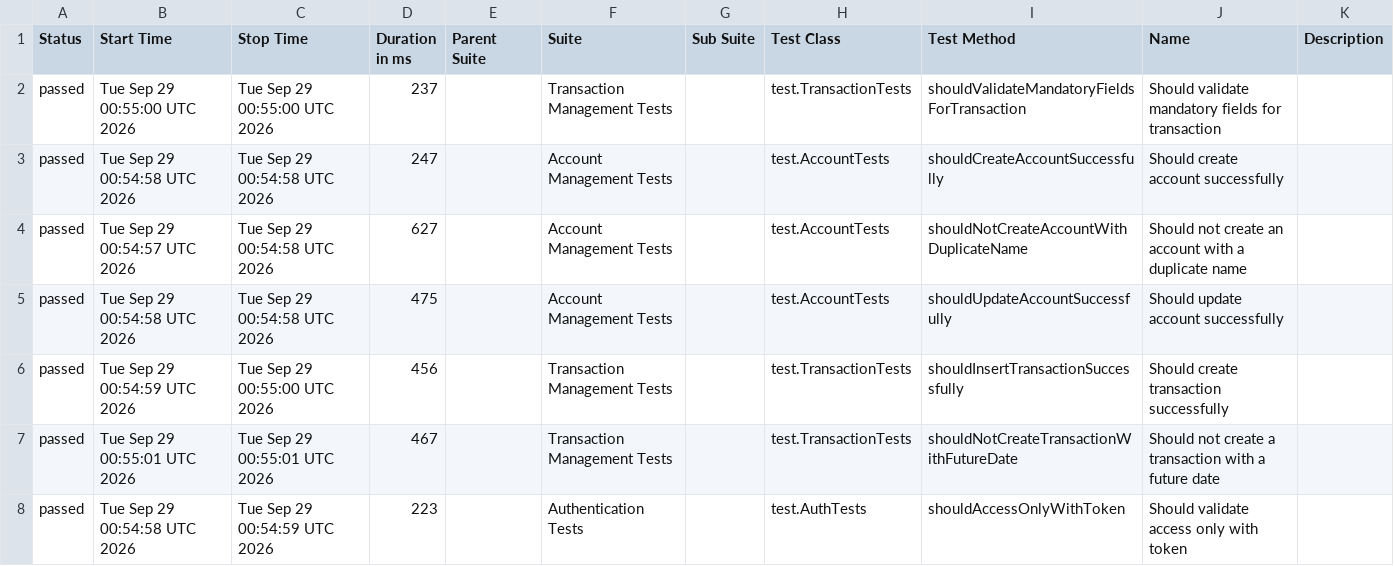
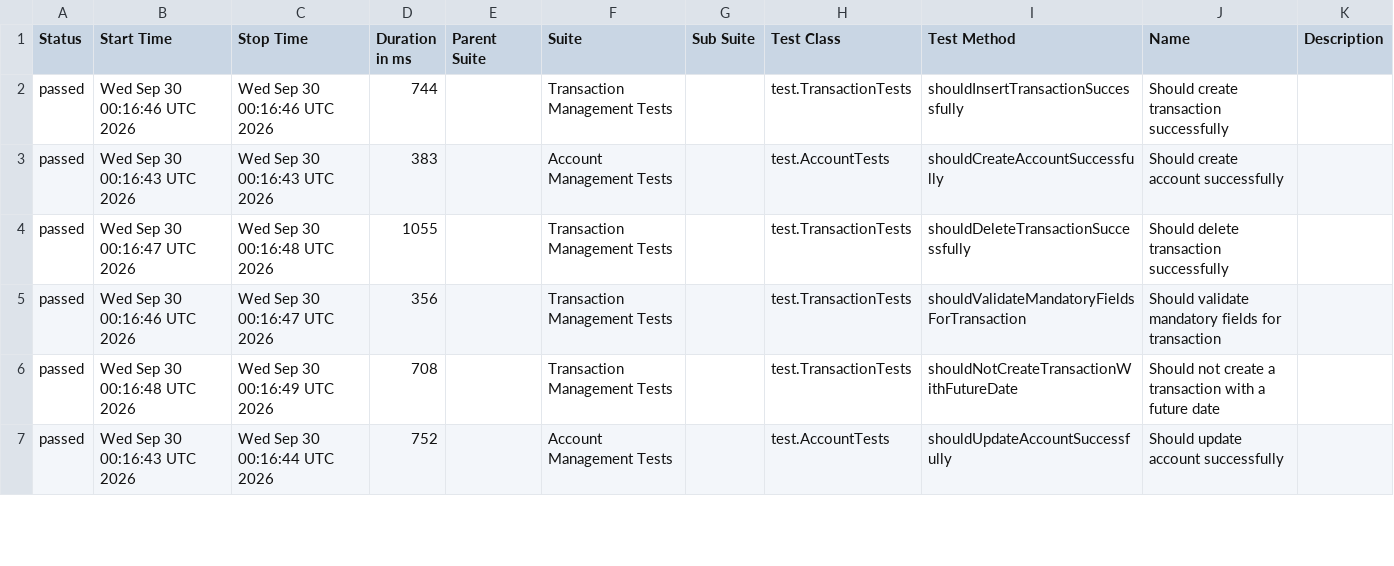
Before and after one commit to JosinaldoGJunior/java-automation-api, a CSV file: data/suites.csv, drawn as a sheet; only a part is shown; the diff covers the shown part only.

```diff
--- a/data/suites.csv
+++ b/data/suites.csv
@@ -1,8 +1,7 @@
 "Status","Start Time","Stop Time","Duration in ms","Parent Suite","Suite","Sub Suite","Test Class","Test Method","Name","Description"
-"passed","Tue Sep 29 00:55:00 UTC 2026","Tue Sep 29 00:55:00 UTC 2026","237","","Transaction Management Tests","","test.TransactionTests","shouldValidateMandatoryFieldsForTransaction","Should validate mandatory fields for transaction",""
-"passed","Tue Sep 29 00:54:58 UTC 2026","Tue Sep 29 00:54:58 UTC 2026","247","","Account Management Tests","","test.AccountTests","shouldCreateAccountSuccessfully","Should create account successfully",""
-"passed","Tue Sep 29 00:54:57 UTC 2026","Tue Sep 29 00:54:58 UTC 2026","627","","Account Management Tests","","test.AccountTests","shouldNotCreateAccountWithDuplicateName","Should not create an account with a duplicate name",""
-"passed","Tue Sep 29 00:54:58 UTC 2026","Tue Sep 29 00:54:58 UTC 2026","475","","Account Management Tests","","test.AccountTests","shouldUpdateAccountSuccessfully","Should update account successfully",""
-"passed","Tue Sep 29 00:54:59 UTC 2026","Tue Sep 29 00:55:00 UTC 2026","456","","Transaction Management Tests","","test.TransactionTests","shouldInsertTransactionSuccessfully","Should create transaction successfully",""
-"passed","Tue Sep 29 00:55:01 UTC 2026","Tue Sep 29 00:55:01 UTC 2026","467","","Transaction Management Tests","","test.TransactionTests","shouldNotCreateTransactionWithFutureDate","Should not create a transaction with a future date",""
-"passed","Tue Sep 29 00:54:58 UTC 2026","Tue Sep 29 00:54:59 UTC 2026","223","","Authentication Tests","","test.AuthTests","shouldAccessOnlyWithToken","Should validate access only with token",""
+"passed","Wed Sep 30 00:16:46 UTC 2026","Wed Sep 30 00:16:46 UTC 2026","744","","Transaction Management Tests","","test.TransactionTests","shouldInsertTransactionSuccessfully","Should create transaction successfully",""
+"passed","Wed Sep 30 00:16:43 UTC 2026","Wed Sep 30 00:16:43 UTC 2026","383","","Account Management Tests","","test.AccountTests","shouldCreateAccountSuccessfully","Should create account successfully",""
+"passed","Wed Sep 30 00:16:47 UTC 2026","Wed Sep 30 00:16:48 UTC 2026","1055","","Transaction Management Tests","","test.TransactionTests","shouldDeleteTransactionSuccessfully","Should delete transaction successfully",""
+"passed","Wed Sep 30 00:16:46 UTC 2026","Wed Sep 30 00:16:47 UTC 2026","356","","Transaction Management Tests","","test.TransactionTests","shouldValidateMandatoryFieldsForTransaction","Should validate mandatory fields for transaction",""
+"passed","Wed Sep 30 00:16:48 UTC 2026","Wed Sep 30 00:16:49 UTC 2026","708","","Transaction Management Tests","","test.TransactionTests","shouldNotCreateTransactionWithFutureDate","Should not create a transaction with a future date",""
+"passed","Wed Sep 30 00:16:43 UTC 2026","Wed Sep 30 00:16:44 UTC 2026","752","","Account Management Tests","","test.AccountTests","shouldUpdateAccountSuccessfully","Should update account successfully",""
```
Also changed, not shown: 1 added row and 10 edited cells elsewhere in this file, 31 other files.
